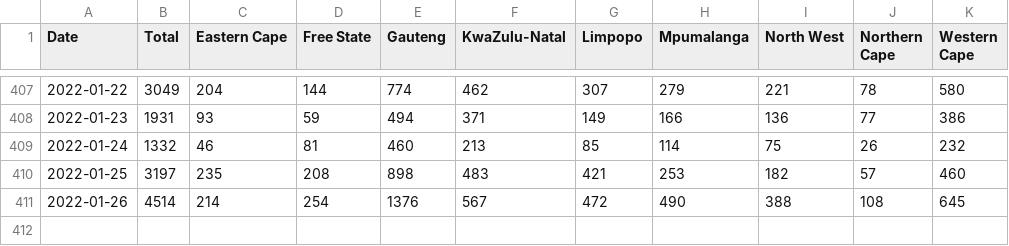
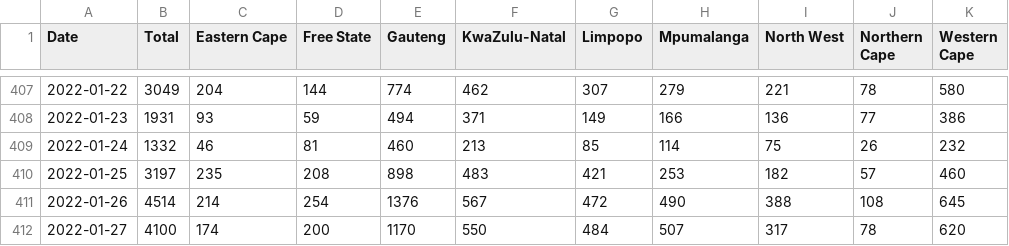
Before and after one commit to alex1770/Covid-19, a CSV file: VOCgrowth/EarlyOmicronEstimate/SAcasecounts.csv, drawn as a sheet; only a part is shown, gaps mark what is left out; the diff names each change by its address in the sheet, - before the commit and + after, or states it on an @@ line.

Commit message:
Update to 2022-01-27

```diff
--- a/VOCgrowth/EarlyOmicronEstimate/SAcasecounts.csv
+++ b/VOCgrowth/EarlyOmicronEstimate/SAcasecounts.csv
+row 412: 2022-01-27 | 4100 | 174 | 200 | 1170 | 550 | 484 | 507 | 317 | 78 | 620
```
